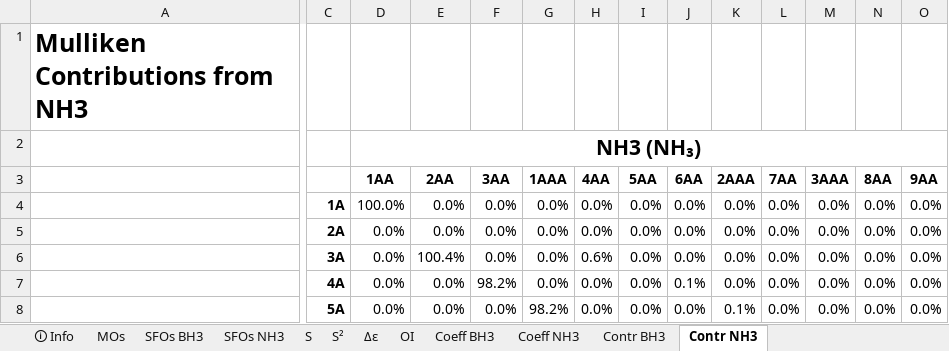
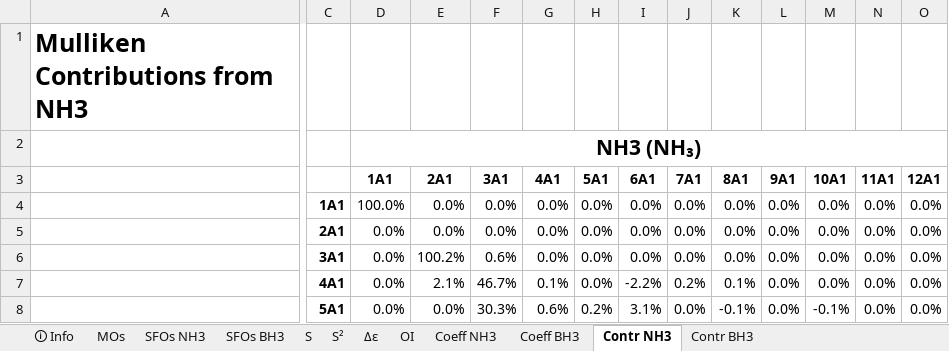
Before and after one commit to TheoChem-VU/PyOrbb, an Excel workbook: calculations/PyOrb_testing_2022/DonorAcceptor/NH3BH3.results/pyfmo.xlsx, sheet Contr NH3, drawn as a sheet; only a part is shown, gaps mark what is left out; values as stored, in another font and other column widths than the file's, no borders; conditional formats not drawn; the diff covers the shown part only; the diff names each change by its address in the sheet, - before the commit and + after, or states it on an @@ line.

```diff
--- a/calculations/PyOrb_testing_2022/DonorAcceptor/NH3BH3.results/pyfmo.xlsx (sheet Contr NH3)
+++ b/calculations/PyOrb_testing_2022/DonorAcceptor/NH3BH3.results/pyfmo.xlsx (sheet Contr NH3)
@@ sheet tab order changed: 🛈 Info | MOs | SFOs NH3 | SFOs BH3 | S | S² | Δε | OI | Coeff NH3 | Coeff BH3 | Contr NH3 | Contr BH3 @@
-D3: 1AA
+D3: 1A1
-E3: 2AA
+E3: 2A1
-F3: 3AA
+F3: 3A1
-G3: 1AAA
+G3: 4A1
-H3: 4AA
+H3: 5A1
-I3: 5AA
+I3: 6A1
-J3: 6AA
+J3: 7A1
-K3: 2AAA
+K3: 8A1
-L3: 7AA
+L3: 9A1
-M3: 3AAA
+M3: 10A1
-N3: 8AA
+N3: 11A1
-O3: 9AA
+O3: 12A1
-C4: 1A
+C4: 1A1
-C5: 2A
+C5: 2A1
-C6: 3A
+C6: 3A1
-E6 (2A1): 100.4%
+E6 (2A1): 100.2%
-F6 (3A1): 0.0%
+F6 (3A1): 0.6%
-H6 (5A1): 0.6%
+H6 (5A1): 0.0%
-C7: 4A
+C7: 4A1
-E7 (2A1): 0.0%
+E7 (2A1): 2.1%
-F7 (3A1): 98.2%
+F7 (3A1): 46.7%
-G7 (4A1): 0.0%
+G7 (4A1): 0.1%
-I7 (6A1): 0.0%
+I7 (6A1): -2.2%
-J7 (7A1): 0.1%
+J7 (7A1): 0.2%
-K7 (8A1): 0.0%
+K7 (8A1): 0.1%
-C8: 5A
+C8: 5A1
-F8 (3A1): 0.0%
+F8 (3A1): 30.3%
-G8 (4A1): 98.2%
+G8 (4A1): 0.6%
-H8 (5A1): 0.0%
+H8 (5A1): 0.2%
-I8 (6A1): 0.0%
+I8 (6A1): 3.1%
-K8 (8A1): 0.1%
+K8 (8A1): -0.1%
-M8 (10A1): 0.0%
+M8 (10A1): -0.1%
```
Also changed, not shown: 1901 edited cells elsewhere in this sheet, sheet Coeff NH3, sheet Coeff BH3, sheet S, sheet Δε, sheet 🛈 Info, sheet Contr BH3, 5 more sheets, 50 other files.
